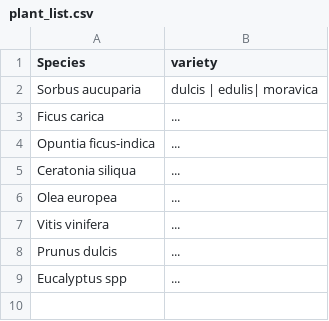
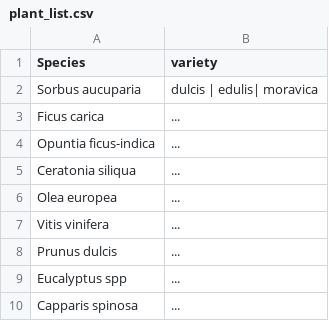
Before and after one commit to qgeissmann/casot, a CSV file: plant_list.csv, drawn as a sheet; the diff names each change by its address in the sheet, - before the commit and + after, or states it on an @@ line.

Commit message:
Update plant_list.csv

```diff
--- a/plant_list.csv
+++ b/plant_list.csv
+row 10: Capparis spinosa | ...
```
